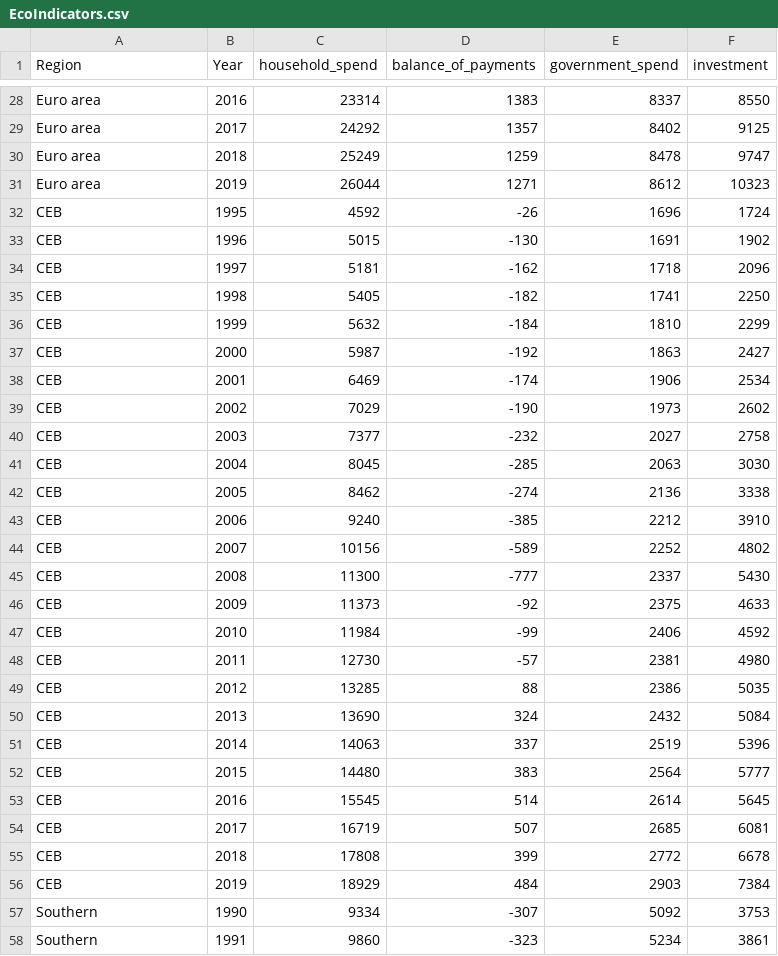
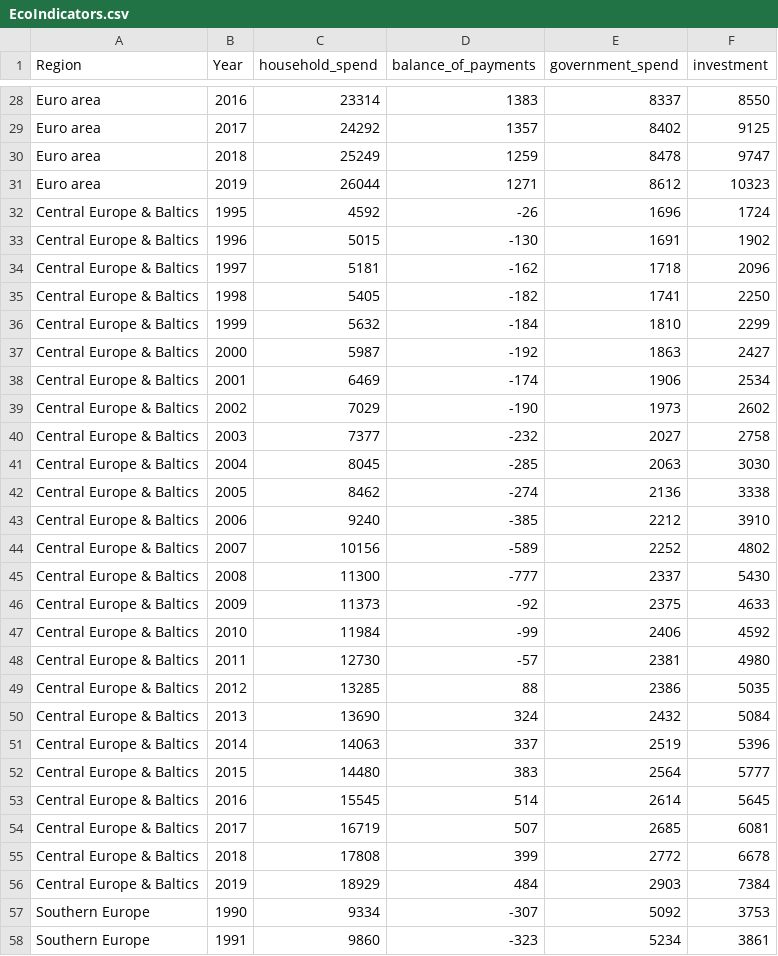
Before and after one commit to talel-nac1809/web, a CSV file: EcoIndicators.csv, drawn as a sheet; only a part is shown, gaps mark what is left out; the diff covers the shown part only.

Commit message:
Update EcoIndicators.csv

```diff
--- a/EcoIndicators.csv
+++ b/EcoIndicators.csv
@@ -31,28 +31,28 @@ Euro area,2018,25249,1259,8478,9747
 Euro area,2019,26044,1271,8612,10323
-CEB,1995,4592,-26,1696,1724
-CEB,1996,5015,-130,1691,1902
-CEB,1997,5181,-162,1718,2096
-CEB,1998,5405,-182,1741,2250
-CEB,1999,5632,-184,1810,2299
-CEB,2000,5987,-192,1863,2427
-CEB,2001,6469,-174,1906,2534
-CEB,2002,7029,-190,1973,2602
-CEB,2003,7377,-232,2027,2758
-CEB,2004,8045,-285,2063,3030
-CEB,2005,8462,-274,2136,3338
-CEB,2006,9240,-385,2212,3910
-CEB,2007,10156,-589,2252,4802
-CEB,2008,11300,-777,2337,5430
-CEB,2009,11373,-92,2375,4633
-CEB,2010,11984,-99,2406,4592
-CEB,2011,12730,-57,2381,4980
-CEB,2012,13285,88,2386,5035
-CEB,2013,13690,324,2432,5084
-CEB,2014,14063,337,2519,5396
-CEB,2015,14480,383,2564,5777
-CEB,2016,15545,514,2614,5645
-CEB,2017,16719,507,2685,6081
-CEB,2018,17808,399,2772,6678
-CEB,2019,18929,484,2903,7384
-Southern,1990,9334,-307,5092,3753
-Southern,1991,9860,-323,5234,3861
+Central Europe & Baltics,1995,4592,-26,1696,1724
+Central Europe & Baltics,1996,5015,-130,1691,1902
+Central Europe & Baltics,1997,5181,-162,1718,2096
+Central Europe & Baltics,1998,5405,-182,1741,2250
+Central Europe & Baltics,1999,5632,-184,1810,2299
+Central Europe & Baltics,2000,5987,-192,1863,2427
+Central Europe & Baltics,2001,6469,-174,1906,2534
+Central Europe & Baltics,2002,7029,-190,1973,2602
+Central Europe & Baltics,2003,7377,-232,2027,2758
+Central Europe & Baltics,2004,8045,-285,2063,3030
+Central Europe & Baltics,2005,8462,-274,2136,3338
+Central Europe & Baltics,2006,9240,-385,2212,3910
+Central Europe & Baltics,2007,10156,-589,2252,4802
+Central Europe & Baltics,2008,11300,-777,2337,5430
+Central Europe & Baltics,2009,11373,-92,2375,4633
+Central Europe & Baltics,2010,11984,-99,2406,4592
+Central Europe & Baltics,2011,12730,-57,2381,4980
+Central Europe & Baltics,2012,13285,88,2386,5035
+Central Europe & Baltics,2013,13690,324,2432,5084
+Central Europe & Baltics,2014,14063,337,2519,5396
+Central Europe & Baltics,2015,14480,383,2564,5777
+Central Europe & Baltics,2016,15545,514,2614,5645
+Central Europe & Baltics,2017,16719,507,2685,6081
+Central Europe & Baltics,2018,17808,399,2772,6678
+Central Europe & Baltics,2019,18929,484,2903,7384
+Southern Europe,1990,9334,-307,5092,3753
+Southern Europe,1991,9860,-323,5234,3861
```
Also changed, not shown: 28 edited cells elsewhere in this file.
